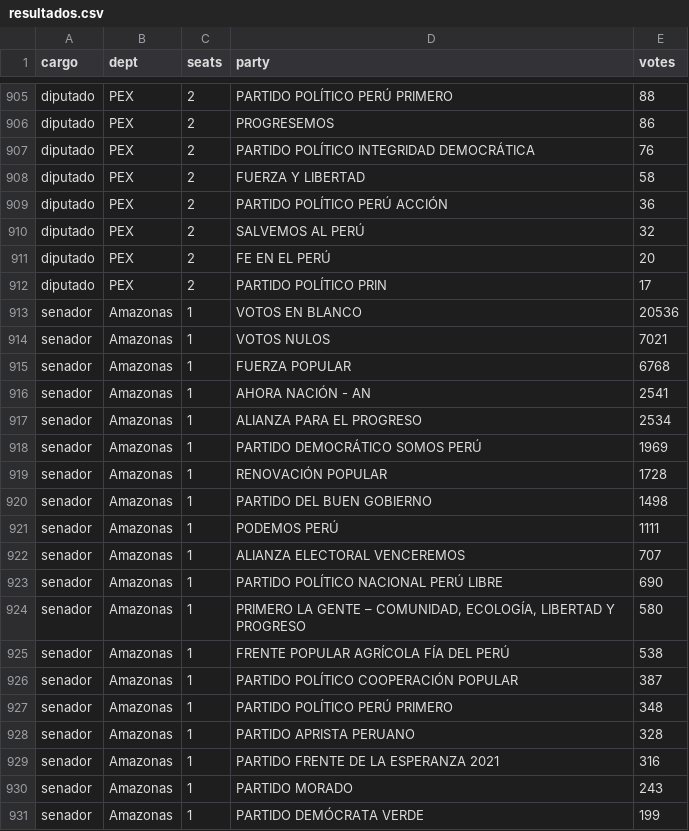
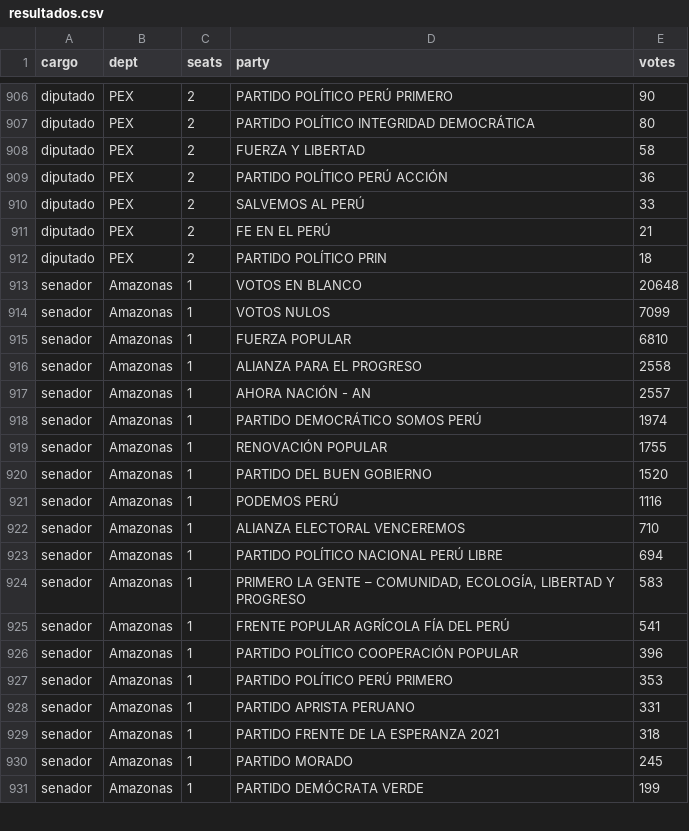
Before and after one commit to MathieuR04/elecciones-peru-2026, a CSV file: data/resultados.csv, drawn as a sheet; only a part is shown, gaps mark what is left out; removed rows and columns are numbered as before the commit, all else as after; the diff covers the shown part only; the diff names each change by its address in the sheet, - before the commit and + after, or states it on an @@ line.

```diff
--- a/data/resultados.csv
+++ b/data/resultados.csv
-E906 (votes): 88
+E906 (votes): 90
-row 906: diputado | PEX | 2 | PROGRESEMOS | 86
-E907 (votes): 76
+E907 (votes): 80
-E910 (votes): 32
+E910 (votes): 33
-E911 (votes): 20
+E911 (votes): 21
-E912 (votes): 17
+E912 (votes): 18
-E913 (votes): 20536
+E913 (votes): 20648
-E914 (votes): 7021
+E914 (votes): 7099
-E915 (votes): 6768
+E915 (votes): 6810
-D916 (party): AHORA NACIÓN - AN
+D916 (party): ALIANZA PARA EL PROGRESO
-E916 (votes): 2541
+E916 (votes): 2558
-D917 (party): ALIANZA PARA EL PROGRESO
+D917 (party): AHORA NACIÓN - AN
-E917 (votes): 2534
+E917 (votes): 2557
-E918 (votes): 1969
+E918 (votes): 1974
-E919 (votes): 1728
+E919 (votes): 1755
-E920 (votes): 1498
+E920 (votes): 1520
-E921 (votes): 1111
+E921 (votes): 1116
-E922 (votes): 707
+E922 (votes): 710
-E923 (votes): 690
+E923 (votes): 694
-E924 (votes): 580
+E924 (votes): 583
-E925 (votes): 538
+E925 (votes): 541
-E926 (votes): 387
+E926 (votes): 396
-E927 (votes): 348
+E927 (votes): 353
-E928 (votes): 328
+E928 (votes): 331
-E929 (votes): 316
+E929 (votes): 318
-E930 (votes): 243
+E930 (votes): 245
```
Also changed, not shown: 1 added row and 144 edited cells elsewhere in this file, 2 other files.
